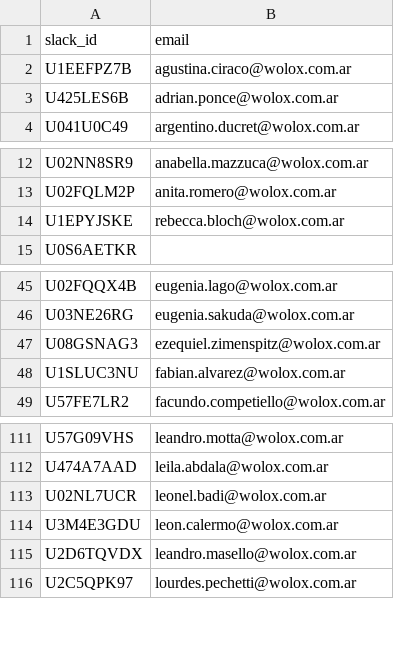
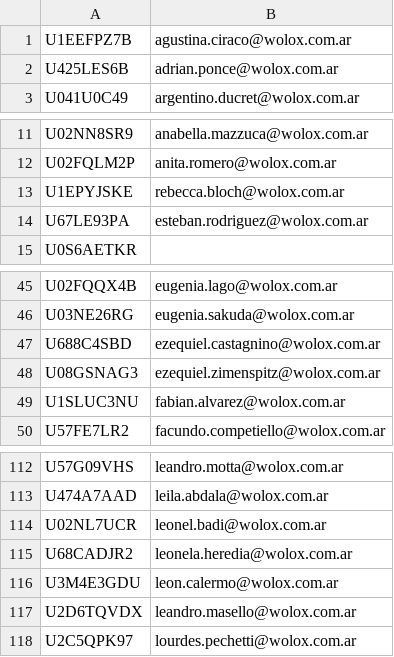
Before and after one commit to Enanodr/logger-analitics, a CSV file: emails_by_slack_id.csv, drawn as a sheet; only a part is shown, gaps mark what is left out; removed rows and columns are numbered as before the commit, all else as after; the diff names each change by its address in the sheet, - before the commit and + after, or states it on an @@ line.

Commit message:
Eliminated script for calculating average and created script that transform the base file from slack id to email

```diff
--- a/emails_by_slack_id.csv
+++ b/emails_by_slack_id.csv
-row 1: slack_id | email
+row 14: U67LE93PA | esteban.rodriguez@wolox.com.ar
+row 47: U688C4SBD | ezequiel.castagnino@wolox.com.ar
+row 115: U68CADJR2 | leonela.heredia@wolox.com.ar
```
Also changed, not shown: 3 other files.
